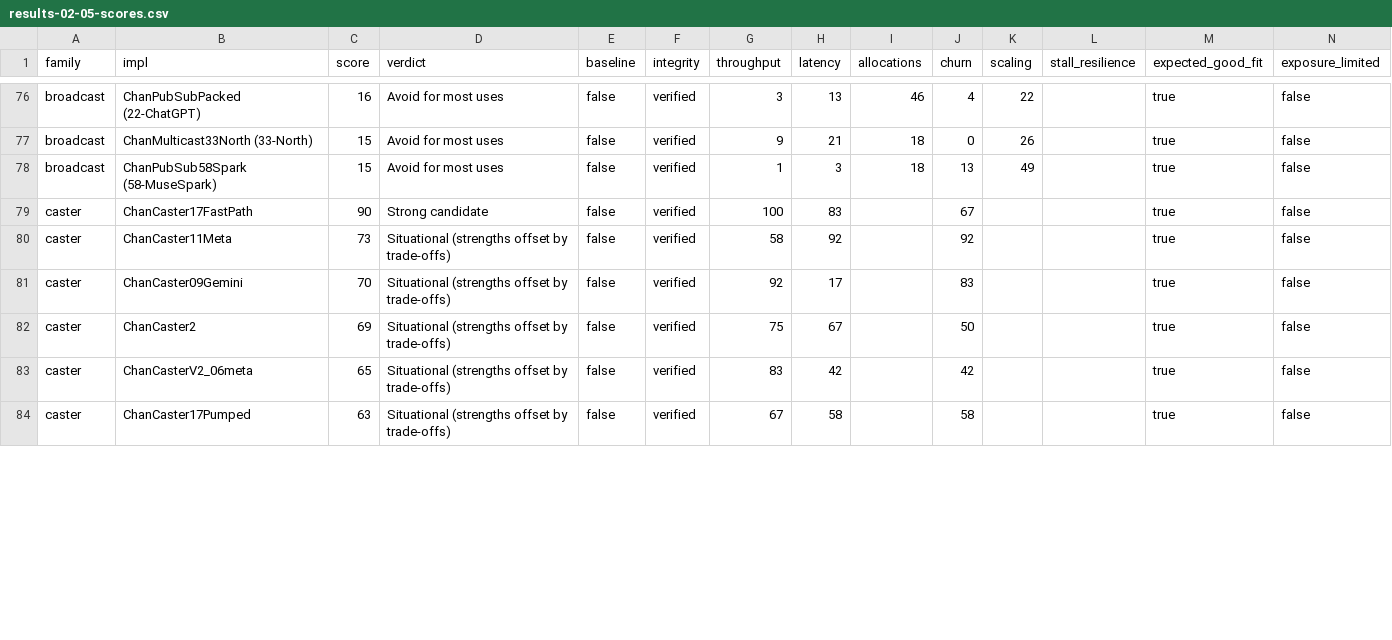
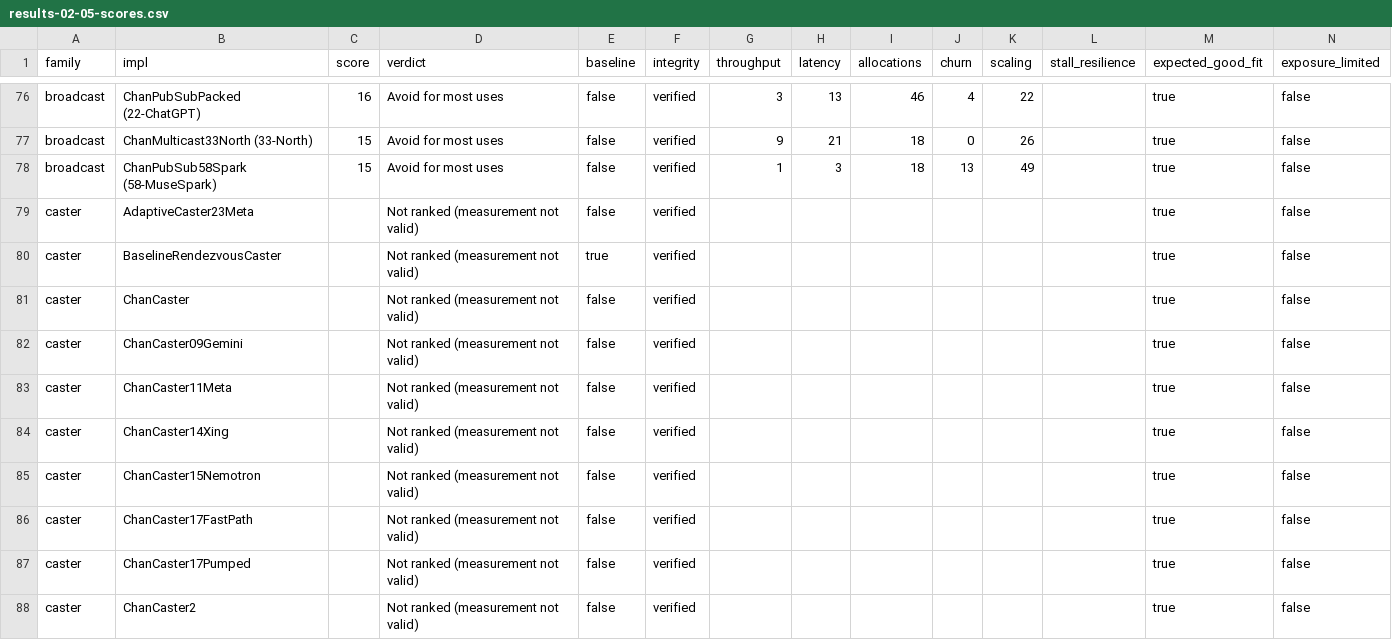
Before and after one commit to joeycumines/ai-attempting-novel-useful-concurrency, a CSV file: results-02-05-scores.csv, drawn as a sheet; only a part is shown, gaps mark what is left out; the diff covers the shown part only.

```diff
--- a/results-02-05-scores.csv
+++ b/results-02-05-scores.csv
@@ -78,7 +78,11 @@ broadcast,ChanMulticast33North (33-North),15,Avoid for most uses,false,verified,
 broadcast,ChanPubSub58Spark (58-MuseSpark),15,Avoid for most uses,false,verified,1,3,18,13,49,,true,false
-caster,ChanCaster17FastPath,90,Strong candidate,false,verified,100,83,,67,,,true,false
-caster,ChanCaster11Meta,73,Situational (strengths offset by trade-offs),false,verified,58,92,,92,,,true,false
-caster,ChanCaster09Gemini,70,Situational (strengths offset by trade-offs),false,verified,92,17,,83,,,true,false
-caster,ChanCaster2,69,Situational (strengths offset by trade-offs),false,verified,75,67,,50,,,true,false
-caster,ChanCasterV2_06meta,65,Situational (strengths offset by trade-offs),false,verified,83,42,,42,,,true,false
-caster,ChanCaster17Pumped,63,Situational (strengths offset by trade-offs),false,verified,67,58,,58,,,true,false
+caster,AdaptiveCaster23Meta,,Not ranked (measurement not valid),false,verified,,,,,,,true,false
+caster,BaselineRendezvousCaster,,Not ranked (measurement not valid),true,verified,,,,,,,true,false
+caster,ChanCaster,,Not ranked (measurement not valid),false,verified,,,,,,,true,false
+caster,ChanCaster09Gemini,,Not ranked (measurement not valid),false,verified,,,,,,,true,false
+caster,ChanCaster11Meta,,Not ranked (measurement not valid),false,verified,,,,,,,true,false
+caster,ChanCaster14Xing,,Not ranked (measurement not valid),false,verified,,,,,,,true,false
+caster,ChanCaster15Nemotron,,Not ranked (measurement not valid),false,verified,,,,,,,true,false
+caster,ChanCaster17FastPath,,Not ranked (measurement not valid),false,verified,,,,,,,true,false
+caster,ChanCaster17Pumped,,Not ranked (measurement not valid),false,verified,,,,,,,true,false
+caster,ChanCaster2,,Not ranked (measurement not valid),false,verified,,,,,,,true,false
```
Also changed, not shown: 4 removed rows and 16 edited cells elsewhere in this file, results-01-05-scores.csv, results-03-05-scores.csv, 28 other files.
